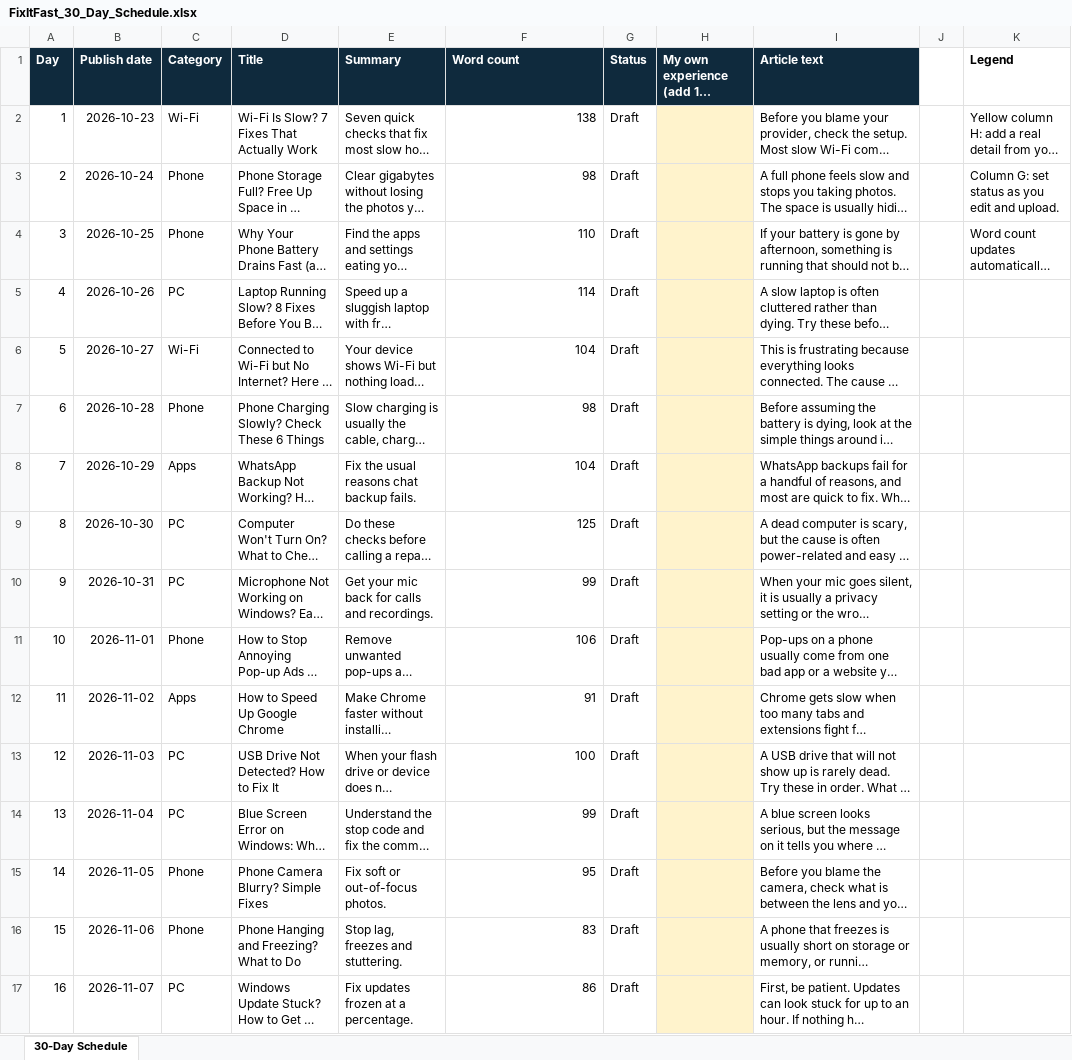
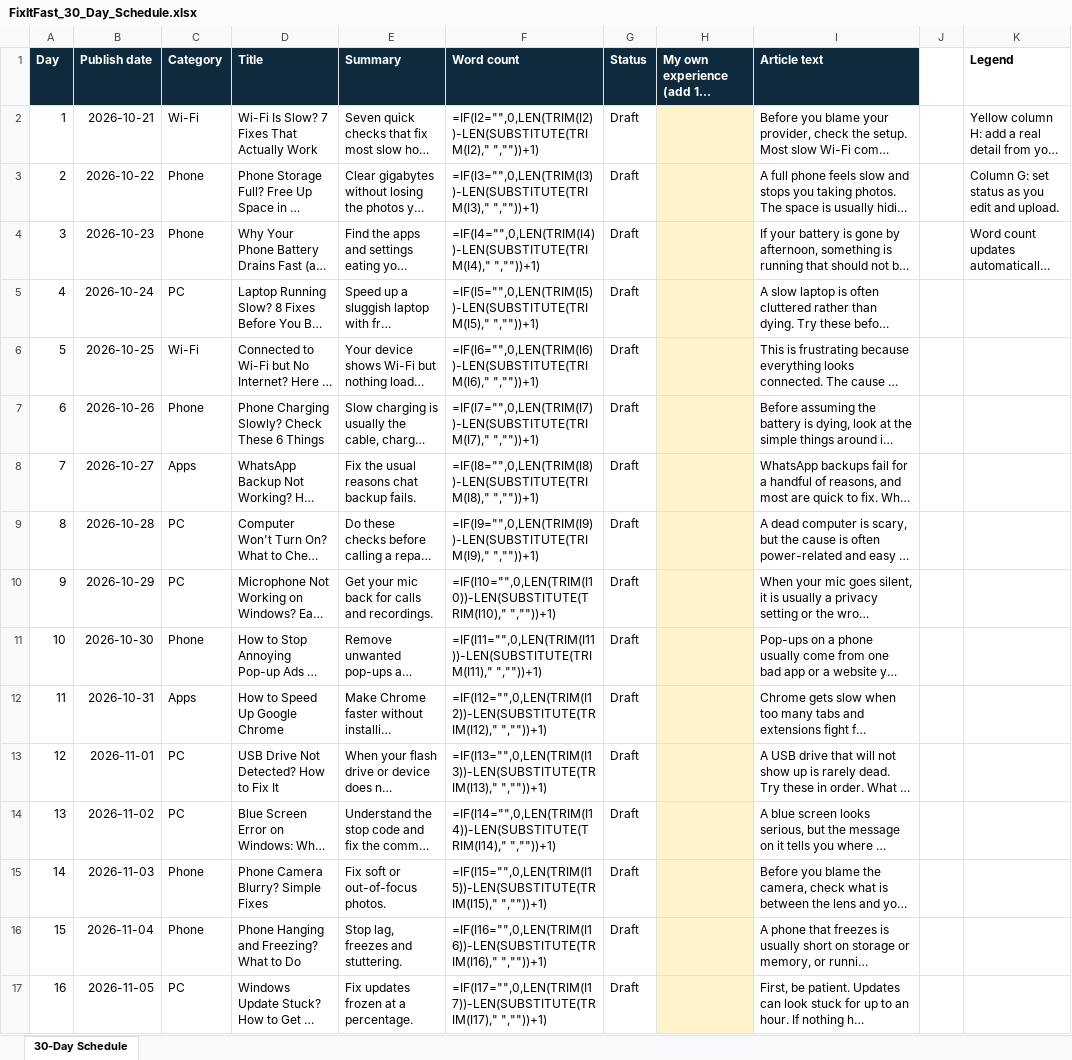
Before and after one commit to akmalpra000/fixitfast1, an Excel workbook: FixItFast_30_Day_Schedule.xlsx, sheet 30-Day Schedule, drawn as a sheet; only a part is shown; long unchanged cells end in …; values as stored, in another font and other column widths than the file's, no borders; formulas without a stored value are shown as written; the diff covers the shown part only; the diff names each change by its address in the sheet, - before the commit and + after, or states it on an @@ line.

```diff
--- a/FixItFast_30_Day_Schedule.xlsx (sheet 30-Day Schedule)
+++ b/FixItFast_30_Day_Schedule.xlsx (sheet 30-Day Schedule)
-B2 (Publish date): 2026-10-23
+B2 (Publish date): 2026-10-21
-F2 (Word count): 138
+F2 (Word count): =IF(I2="",0,LEN(TRIM(I2))-LEN(SUBSTITUTE(TRIM(I2)," ",""))+1)
-B3 (Publish date): 2026-10-24
+B3 (Publish date): 2026-10-22
-F3 (Word count): 98
+F3 (Word count): =IF(I3="",0,LEN(TRIM(I3))-LEN(SUBSTITUTE(TRIM(I3)," ",""))+1)
-B4 (Publish date): 2026-10-25
+B4 (Publish date): 2026-10-23
-F4 (Word count): 110
+F4 (Word count): =IF(I4="",0,LEN(TRIM(I4))-LEN(SUBSTITUTE(TRIM(I4)," ",""))+1)
-B5 (Publish date): 2026-10-26
+B5 (Publish date): 2026-10-24
-F5 (Word count): 114
+F5 (Word count): =IF(I5="",0,LEN(TRIM(I5))-LEN(SUBSTITUTE(TRIM(I5)," ",""))+1)
-B6 (Publish date): 2026-10-27
+B6 (Publish date): 2026-10-25
-F6 (Word count): 104
+F6 (Word count): =IF(I6="",0,LEN(TRIM(I6))-LEN(SUBSTITUTE(TRIM(I6)," ",""))+1)
-B7 (Publish date): 2026-10-28
+B7 (Publish date): 2026-10-26
-F7 (Word count): 98
+F7 (Word count): =IF(I7="",0,LEN(TRIM(I7))-LEN(SUBSTITUTE(TRIM(I7)," ",""))+1)
-B8 (Publish date): 2026-10-29
+B8 (Publish date): 2026-10-27
-F8 (Word count): 104
+F8 (Word count): =IF(I8="",0,LEN(TRIM(I8))-LEN(SUBSTITUTE(TRIM(I8)," ",""))+1)
-B9 (Publish date): 2026-10-30
+B9 (Publish date): 2026-10-28
-F9 (Word count): 125
+F9 (Word count): =IF(I9="",0,LEN(TRIM(I9))-LEN(SUBSTITUTE(TRIM(I9)," ",""))+1)
-B10 (Publish date): 2026-10-31
+B10 (Publish date): 2026-10-29
-F10 (Word count): 99
+F10 (Word count): =IF(I10="",0,LEN(TRIM(I10))-LEN(SUBSTITUTE(TRIM(I10)," ",""))+1)
-B11 (Publish date): 2026-11-01
+B11 (Publish date): 2026-10-30
-F11 (Word count): 106
+F11 (Word count): =IF(I11="",0,LEN(TRIM(I11))-LEN(SUBSTITUTE(TRIM(I11)," ",""))+1)
-B12 (Publish date): 2026-11-02
+B12 (Publish date): 2026-10-31
-F12 (Word count): 91
+F12 (Word count): =IF(I12="",0,LEN(TRIM(I12))-LEN(SUBSTITUTE(TRIM(I12)," ",""))+1)
-B13 (Publish date): 2026-11-03
+B13 (Publish date): 2026-11-01
-F13 (Word count): 100
+F13 (Word count): =IF(I13="",0,LEN(TRIM(I13))-LEN(SUBSTITUTE(TRIM(I13)," ",""))+1)
-B14 (Publish date): 2026-11-04
+B14 (Publish date): 2026-11-02
-F14 (Word count): 99
+F14 (Word count): =IF(I14="",0,LEN(TRIM(I14))-LEN(SUBSTITUTE(TRIM(I14)," ",""))+1)
-B15 (Publish date): 2026-11-05
+B15 (Publish date): 2026-11-03
-F15 (Word count): 95
+F15 (Word count): =IF(I15="",0,LEN(TRIM(I15))-LEN(SUBSTITUTE(TRIM(I15)," ",""))+1)
-B16 (Publish date): 2026-11-06
+B16 (Publish date): 2026-11-04
-F16 (Word count): 83
+F16 (Word count): =IF(I16="",0,LEN(TRIM(I16))-LEN(SUBSTITUTE(TRIM(I16)," ",""))+1)
-B17 (Publish date): 2026-11-07
+B17 (Publish date): 2026-11-05
-F17 (Word count): 86
+F17 (Word count): =IF(I17="",0,LEN(TRIM(I17))-LEN(SUBSTITUTE(TRIM(I17)," ",""))+1)
```
Also changed, not shown: 28 edited cells elsewhere in this sheet, 9 other files.
